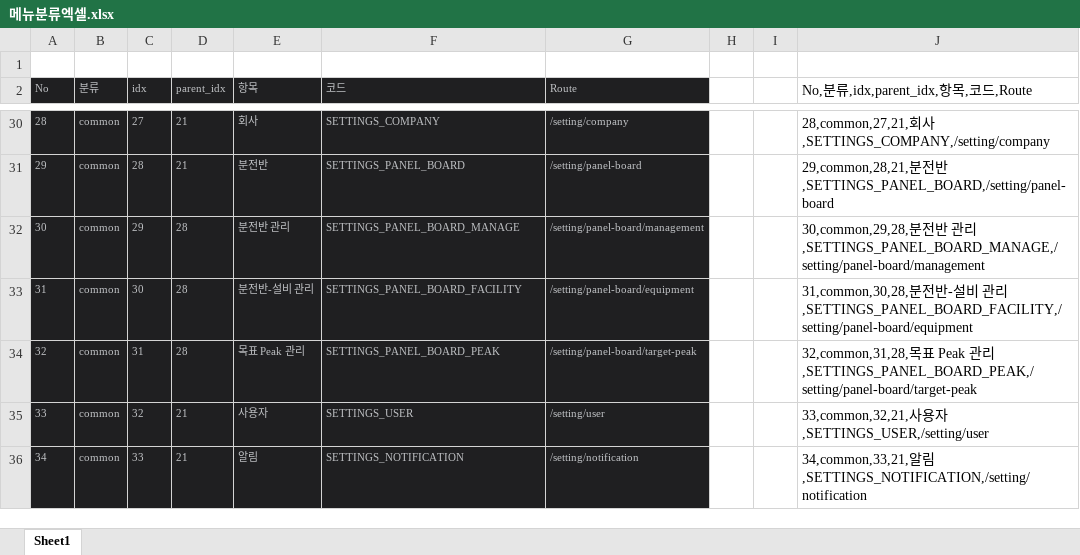
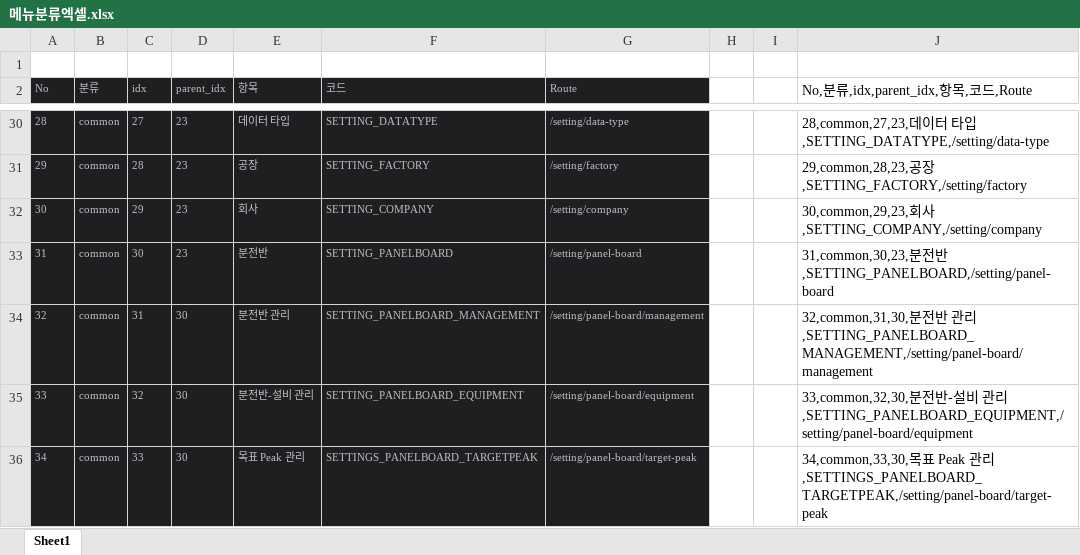
Before and after one commit to Kyeongrok/menu-utility, an Excel workbook: 메뉴분류엑셀.xlsx, sheet Sheet1, drawn as a sheet; only a part is shown, gaps mark what is left out; values as stored, in another font and other column widths than the file's, no borders; the diff covers the shown part only; the diff names each change by its address in the sheet, - before the commit and + after, or states it on an @@ line.

```diff
--- a/메뉴분류엑셀.xlsx (sheet Sheet1)
+++ b/메뉴분류엑셀.xlsx (sheet Sheet1)
-D30:D31 (parent_idx): 21
+D30:D31 (parent_idx): 23
-E30 (항목): 회사
+E30 (항목): 데이터 타입
-F30 (코드): SETTINGS_COMPANY
+F30 (코드): SETTING_DATATYPE
-G30 (Route): /setting/company
+G30 (Route): /setting/data-type
-J30 (No,분류,idx,parent_idx,항목,코드,Route): 28,common,27,21,회사,SETTINGS_COMPANY,/setting/company
+J30 (No,분류,idx,parent_idx,항목,코드,Route): 28,common,27,23,데이터 타입,SETTING_DATATYPE,/setting/data-type
-E31 (항목): 분전반
+E31 (항목): 공장
-F31 (코드): SETTINGS_PANEL_BOARD
+F31 (코드): SETTING_FACTORY
-G31 (Route): /setting/panel-board
+G31 (Route): /setting/factory
-J31 (No,분류,idx,parent_idx,항목,코드,Route): 29,common,28,21,분전반,SETTINGS_PANEL_BOARD,/setting/panel-board
+J31 (No,분류,idx,parent_idx,항목,코드,Route): 29,common,28,23,공장,SETTING_FACTORY,/setting/factory
-D32:D33 (parent_idx): 28
+D32:D33 (parent_idx): 23
-E32 (항목): 분전반 관리
+E32 (항목): 회사
-F32 (코드): SETTINGS_PANEL_BOARD_MANAGE
+F32 (코드): SETTING_COMPANY
-G32 (Route): /setting/panel-board/management
+G32 (Route): /setting/company
-J32 (No,분류,idx,parent_idx,항목,코드,Route): 30,common,29,28,분전반 관리,SETTINGS_PANEL_BOARD_MANAGE,/setting/panel-board/management
+J32 (No,분류,idx,parent_idx,항목,코드,Route): 30,common,29,23,회사,SETTING_COMPANY,/setting/company
-E33 (항목): 분전반-설비 관리
+E33 (항목): 분전반
-F33 (코드): SETTINGS_PANEL_BOARD_FACILITY
+F33 (코드): SETTING_PANELBOARD
-G33 (Route): /setting/panel-board/equipment
+G33 (Route): /setting/panel-board
-J33 (No,분류,idx,parent_idx,항목,코드,Route): 31,common,30,28,분전반-설비 관리,SETTINGS_PANEL_BOARD_FACILITY,/setting/panel-board/equipment
+J33 (No,분류,idx,parent_idx,항목,코드,Route): 31,common,30,23,분전반,SETTING_PANELBOARD,/setting/panel-board
-D34 (parent_idx): 28
+D34 (parent_idx): 30
-E34 (항목): 목표 Peak 관리
+E34 (항목): 분전반 관리
-F34 (코드): SETTINGS_PANEL_BOARD_PEAK
+F34 (코드): SETTING_PANELBOARD_MANAGEMENT
-G34 (Route): /setting/panel-board/target-peak
+G34 (Route): /setting/panel-board/management
-J34 (No,분류,idx,parent_idx,항목,코드,Route): 32,common,31,28,목표 Peak 관리,SETTINGS_PANEL_BOARD_PEAK,/setting/panel-board/target-peak
+J34 (No,분류,idx,parent_idx,항목,코드,Route): 32,common,31,30,분전반 관리,SETTING_PANELBOARD_MANAGEMENT,/setting/panel-board/management
-D35:D36 (parent_idx): 21
+D35:D36 (parent_idx): 30
-E35 (항목): 사용자
+E35 (항목): 분전반-설비 관리
-F35 (코드): SETTINGS_USER
+F35 (코드): SETTING_PANELBOARD_EQUIPMENT
-G35 (Route): /setting/user
+G35 (Route): /setting/panel-board/equipment
-J35 (No,분류,idx,parent_idx,항목,코드,Route): 33,common,32,21,사용자,SETTINGS_USER,/setting/user
+J35 (No,분류,idx,parent_idx,항목,코드,Route): 33,common,32,30,분전반-설비 관리,SETTING_PANELBOARD_EQUIPMENT,/setting/panel-board/equipment
-E36 (항목): 알림
+E36 (항목): 목표 Peak 관리
-F36 (코드): SETTINGS_NOTIFICATION
+F36 (코드): SETTINGS_PANELBOARD_TARGETPEAK
-G36 (Route): /setting/notification
+G36 (Route): /setting/panel-board/target-peak
-J36 (No,분류,idx,parent_idx,항목,코드,Route): 34,common,33,21,알림,SETTINGS_NOTIFICATION,/setting/notification
+J36 (No,분류,idx,parent_idx,항목,코드,Route): 34,common,33,30,목표 Peak 관리,SETTINGS_PANELBOARD_TARGETPEAK,/setting/panel-board/target-peak
```
Also changed, not shown: 5 added rows and 87 edited cells elsewhere in this sheet, 3 other files.
